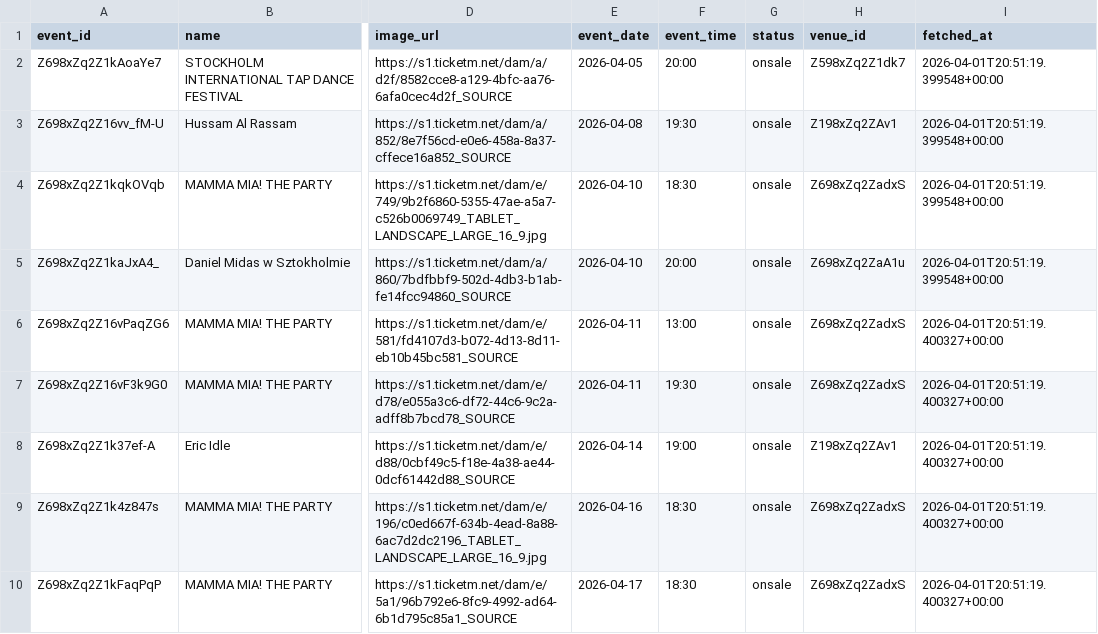
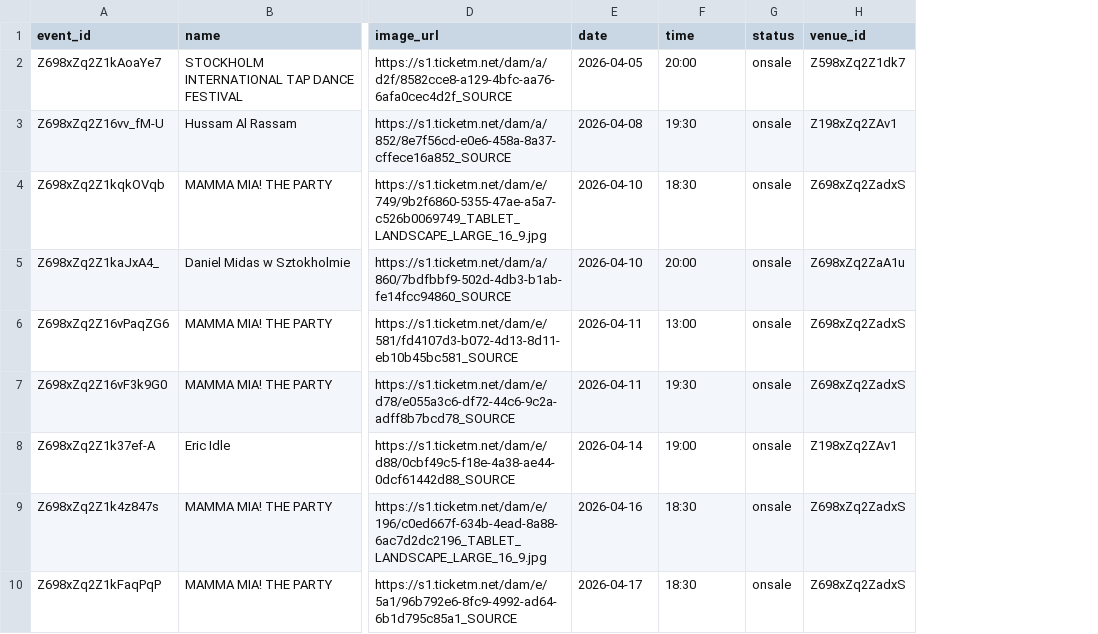
Before and after one commit to LisaYllander92/Visualization_project, a CSV file: data/output/clean.csv, drawn as a sheet; only a part is shown, gaps mark what is left out; the diff names each change by its address in the sheet, - before the commit and + after, or states it on an @@ line.

Commit message:
chore: exported csv outputs

```diff
--- a/data/output/clean.csv
+++ b/data/output/clean.csv
-column I (fetched_at), rows 2-10: 2026-04-01T20:51:19.399548+00:00 | 2026-04-01T20:51:19.399548+00:00 | 2026-04-01T20:51:19.399548+00:00 | 2026-04-01T20:51:19.399548+00:00 | 2026-04-01T20:51:19.400327+00:00 | 2026-04-01T20:51:19.400327+00:00 | 2026-04-01T20:51:19.400327+00:00 | 2026-04-01T20:51:19.400327+00:00 | 2026-04-01T20:51:19.400327+00:00
-E1: event_date
+E1: date
-F1: event_time
+F1: time
```
Also changed, not shown: 1 other file.
